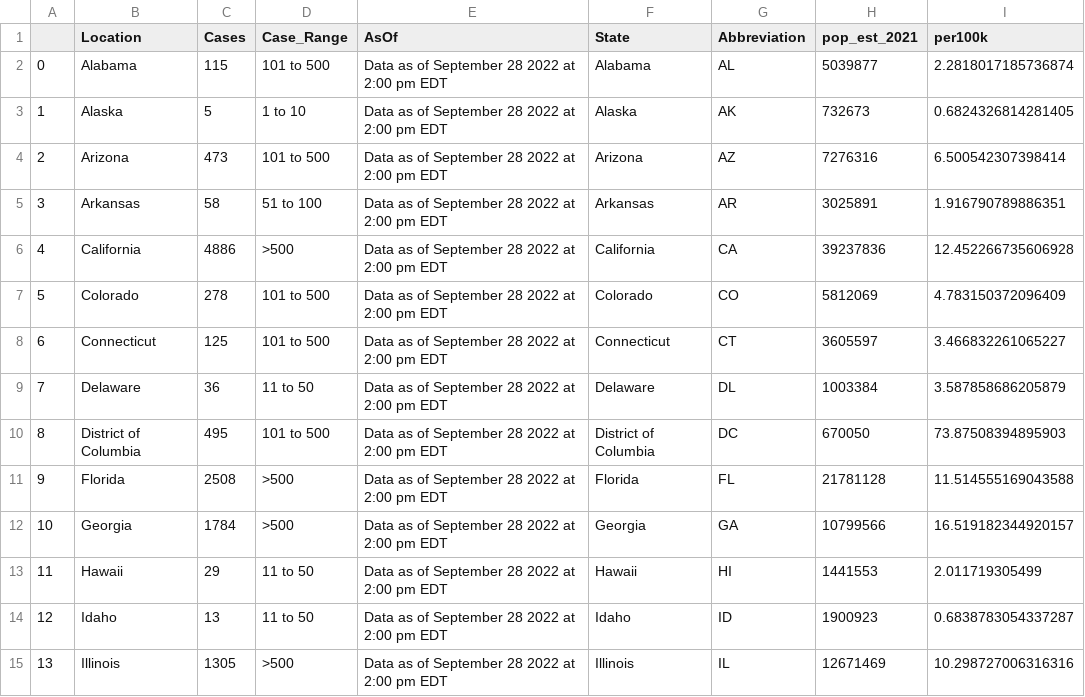
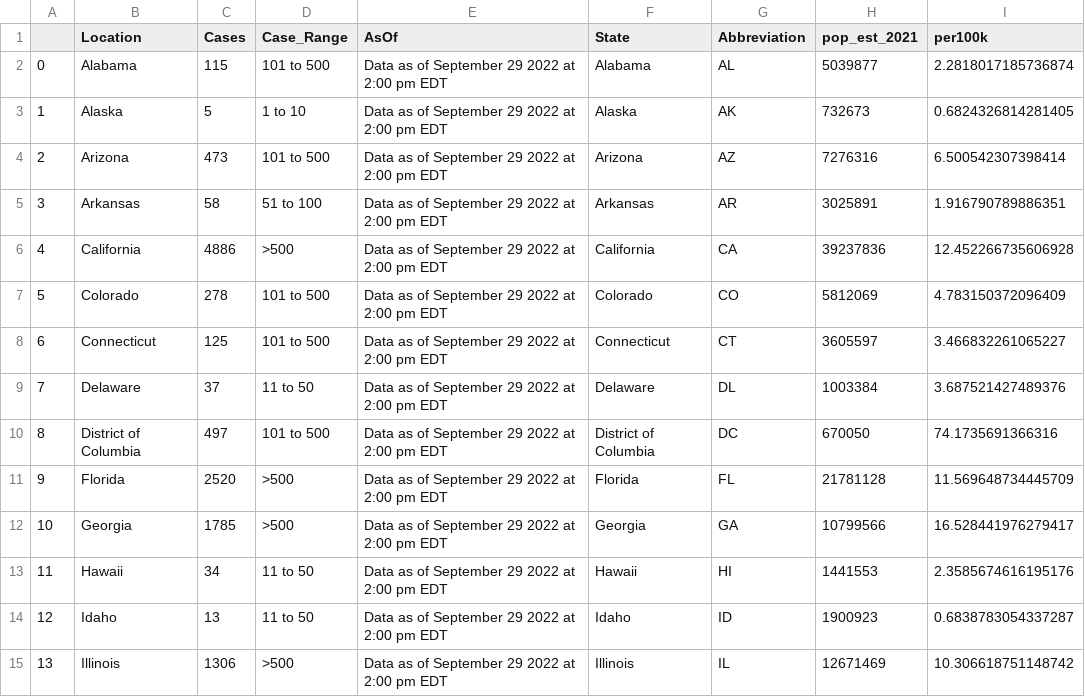
Before and after one commit to sfchronicle/cdc-USmap-counts, a CSV file: data/state_mp_per100k.csv, drawn as a sheet; only a part is shown; the diff covers the shown part only.

Commit message:
Latest data: Fri Sep 30 19:04:22 UTC 2022

```diff
--- a/data/state_mp_per100k.csv
+++ b/data/state_mp_per100k.csv
@@ -1,15 +1,15 @@
 ,Location,Cases,Case_Range,AsOf,State,Abbreviation,pop_est_2021,per100k
-0,Alabama,115,101 to 500,Data as of September 28 2022 at 2:00 pm EDT,Alabama,AL,5039877,2.2818017185736874
-1,Alaska,5,1 to 10,Data as of September 28 2022 at 2:00 pm EDT,Alaska,AK,732673,0.6824326814281405
-2,Arizona,473,101 to 500,Data as of September 28 2022 at 2:00 pm EDT,Arizona,AZ,7276316,6.500542307398414
-3,Arkansas,58,51 to 100,Data as of September 28 2022 at 2:00 pm EDT,Arkansas,AR,3025891,1.916790789886351
-4,California,4886,>500,Data as of September 28 2022 at 2:00 pm EDT,California,CA,39237836,12.452266735606928
-5,Colorado,278,101 to 500,Data as of September 28 2022 at 2:00 pm EDT,Colorado,CO,5812069,4.783150372096409
-6,Connecticut,125,101 to 500,Data as of September 28 2022 at 2:00 pm EDT,Connecticut,CT,3605597,3.466832261065227
-7,Delaware,36,11 to 50,Data as of September 28 2022 at 2:00 pm EDT,Delaware,DL,1003384,3.587858686205879
-8,District of Columbia,495,101 to 500,Data as of September 28 2022 at 2:00 pm EDT,District of Columbia,DC,670050,73.87508394895903
-9,Florida,2508,>500,Data as of September 28 2022 at 2:00 pm EDT,Florida,FL,21781128,11.514555169043588
-10,Georgia,1784,>500,Data as of September 28 2022 at 2:00 pm EDT,Georgia,GA,10799566,16.519182344920157
-11,Hawaii,29,11 to 50,Data as of September 28 2022 at 2:00 pm EDT,Hawaii,HI,1441553,2.011719305499
-12,Idaho,13,11 to 50,Data as of September 28 2022 at 2:00 pm EDT,Idaho,ID,1900923,0.6838783054337287
-13,Illinois,1305,>500,Data as of September 28 2022 at 2:00 pm EDT,Illinois,IL,12671469,10.298727006316316
+0,Alabama,115,101 to 500,Data as of September 29 2022 at 2:00 pm EDT,Alabama,AL,5039877,2.2818017185736874
+1,Alaska,5,1 to 10,Data as of September 29 2022 at 2:00 pm EDT,Alaska,AK,732673,0.6824326814281405
+2,Arizona,473,101 to 500,Data as of September 29 2022 at 2:00 pm EDT,Arizona,AZ,7276316,6.500542307398414
+3,Arkansas,58,51 to 100,Data as of September 29 2022 at 2:00 pm EDT,Arkansas,AR,3025891,1.916790789886351
+4,California,4886,>500,Data as of September 29 2022 at 2:00 pm EDT,California,CA,39237836,12.452266735606928
+5,Colorado,278,101 to 500,Data as of September 29 2022 at 2:00 pm EDT,Colorado,CO,5812069,4.783150372096409
+6,Connecticut,125,101 to 500,Data as of September 29 2022 at 2:00 pm EDT,Connecticut,CT,3605597,3.466832261065227
+7,Delaware,37,11 to 50,Data as of September 29 2022 at 2:00 pm EDT,Delaware,DL,1003384,3.687521427489376
+8,District of Columbia,497,101 to 500,Data as of September 29 2022 at 2:00 pm EDT,District of Columbia,DC,670050,74.1735691366316
+9,Florida,2520,>500,Data as of September 29 2022 at 2:00 pm EDT,Florida,FL,21781128,11.569648734445709
+10,Georgia,1785,>500,Data as of September 29 2022 at 2:00 pm EDT,Georgia,GA,10799566,16.528441976279417
+11,Hawaii,34,11 to 50,Data as of September 29 2022 at 2:00 pm EDT,Hawaii,HI,1441553,2.3585674616195176
+12,Idaho,13,11 to 50,Data as of September 29 2022 at 2:00 pm EDT,Idaho,ID,1900923,0.6838783054337287
+13,Illinois,1306,>500,Data as of September 29 2022 at 2:00 pm EDT,Illinois,IL,12671469,10.306618751148742
```
Also changed, not shown: 74 edited cells elsewhere in this file, data/USmap_counts.csv.
